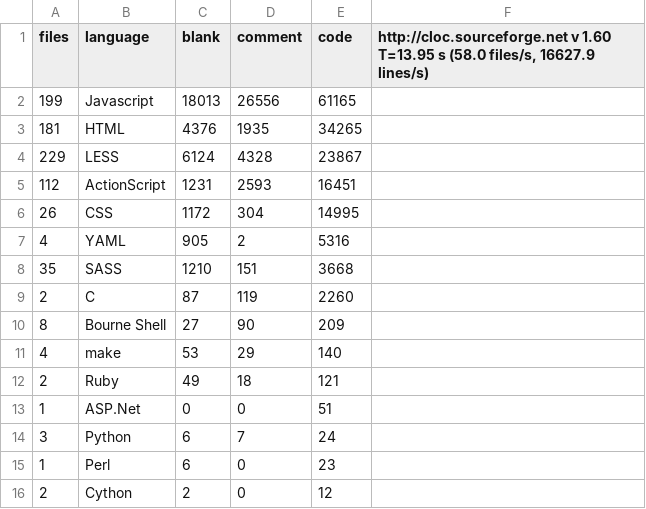
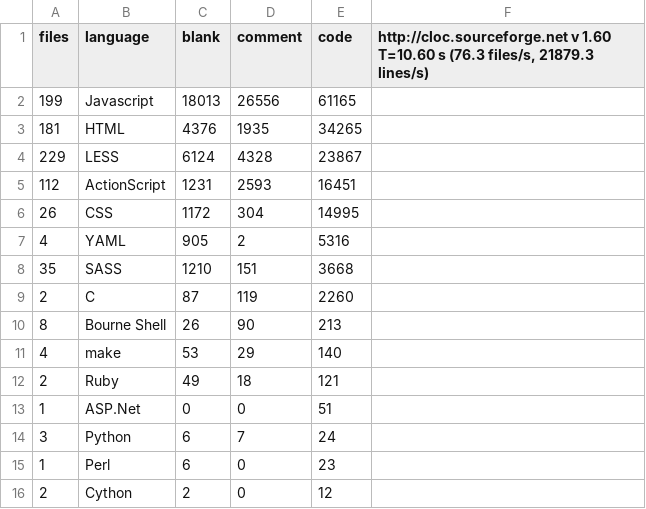
Before and after one commit to alexjstubbs/8bit.cloud-client, a CSV file: stats.csv, drawn as a sheet.

Commit message:
[TASK] Testing new remote git hooks (1)

```diff
--- a/stats.csv
+++ b/stats.csv
@@ -1,2 +1,2 @@
-files,language,blank,comment,code,"http://cloc.sourceforge.net v 1.60  T=13.95 s (58.0 files/s, 16627.9 lines/s)"
+files,language,blank,comment,code,"http://cloc.sourceforge.net v 1.60  T=10.60 s (76.3 files/s, 21879.3 lines/s)"
 199,Javascript,18013,26556,61165
@@ -9,3 +9,3 @@ files,language,blank,comment,code,"http://cloc.sourceforge.net v 1.60  T=13.95 s
 2,C,87,119,2260
-8,Bourne Shell,27,90,209
+8,Bourne Shell,26,90,213
 4,make,53,29,140
```
